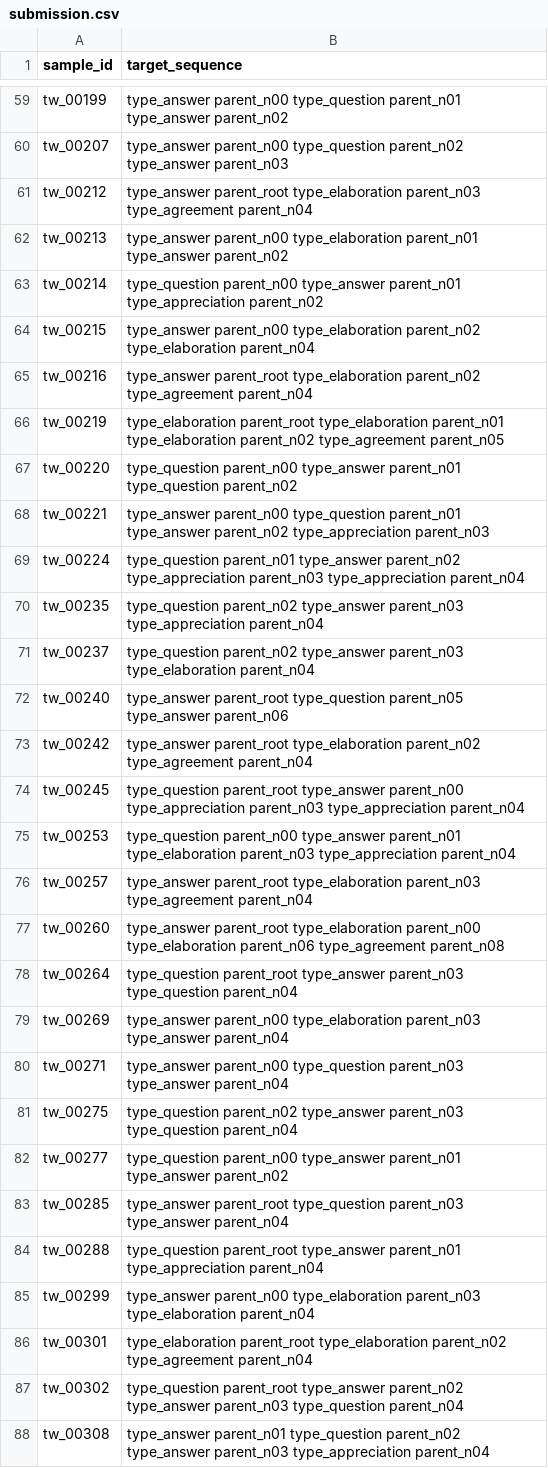
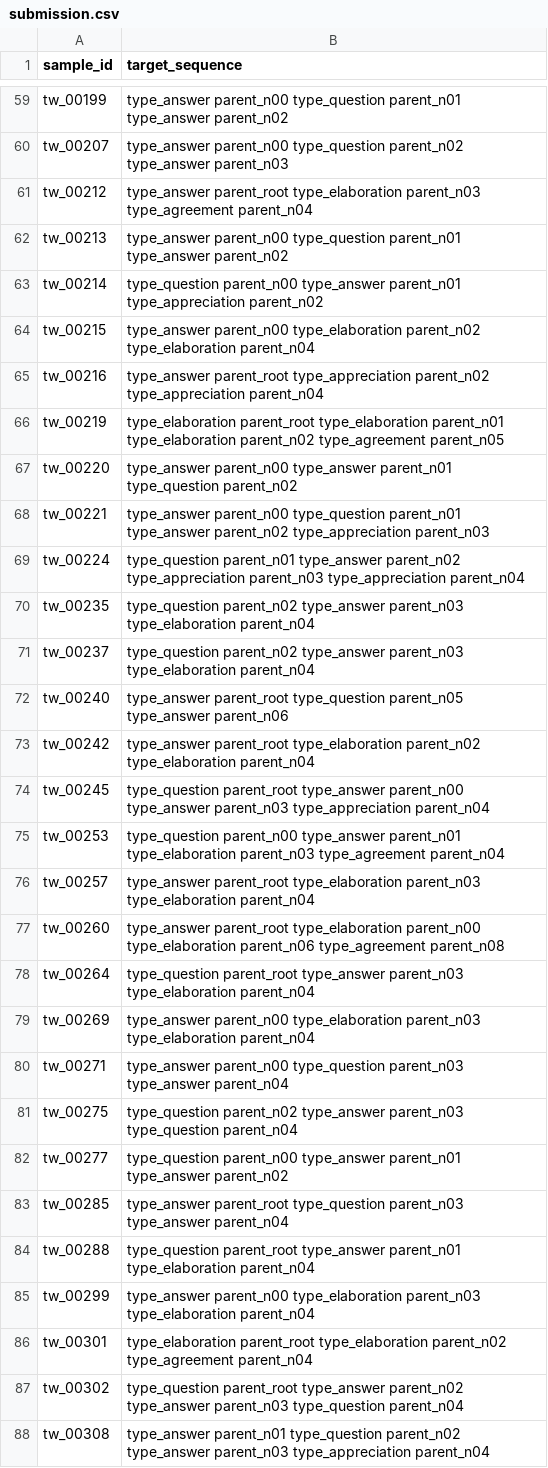
Before and after one commit to Nakul-Sinha/cpu-ml-challenges, a CSV file: masked-discourse/submission.csv, drawn as a sheet; only a part is shown, gaps mark what is left out; the diff covers the shown part only.

```diff
--- a/masked-discourse/submission.csv
+++ b/masked-discourse/submission.csv
@@ -61,20 +61,20 @@ tw_00207,type_answer parent_n00 type_question parent_n02 type_answer parent_n03
 tw_00212,type_answer parent_root type_elaboration parent_n03 type_agreement parent_n04
-tw_00213,type_answer parent_n00 type_elaboration parent_n01 type_answer parent_n02
+tw_00213,type_answer parent_n00 type_question parent_n01 type_answer parent_n02
 tw_00214,type_question parent_n00 type_answer parent_n01 type_appreciation parent_n02
 tw_00215,type_answer parent_n00 type_elaboration parent_n02 type_elaboration parent_n04
-tw_00216,type_answer parent_root type_elaboration parent_n02 type_agreement parent_n04
+tw_00216,type_answer parent_root type_appreciation parent_n02 type_appreciation parent_n04
 tw_00219,type_elaboration parent_root type_elaboration parent_n01 type_elaboration parent_n02 type_agreement parent_n05
-tw_00220,type_question parent_n00 type_answer parent_n01 type_question parent_n02
+tw_00220,type_answer parent_n00 type_answer parent_n01 type_question parent_n02
 tw_00221,type_answer parent_n00 type_question parent_n01 type_answer parent_n02 type_appreciation parent_n03
 tw_00224,type_question parent_n01 type_answer parent_n02 type_appreciation parent_n03 type_appreciation parent_n04
-tw_00235,type_question parent_n02 type_answer parent_n03 type_appreciation parent_n04
+tw_00235,type_question parent_n02 type_answer parent_n03 type_elaboration parent_n04
 tw_00237,type_question parent_n02 type_answer parent_n03 type_elaboration parent_n04
 tw_00240,type_answer parent_root type_question parent_n05 type_answer parent_n06
-tw_00242,type_answer parent_root type_elaboration parent_n02 type_agreement parent_n04
-tw_00245,type_question parent_root type_answer parent_n00 type_appreciation parent_n03 type_appreciation parent_n04
-tw_00253,type_question parent_n00 type_answer parent_n01 type_elaboration parent_n03 type_appreciation parent_n04
-tw_00257,type_answer parent_root type_elaboration parent_n03 type_agreement parent_n04
+tw_00242,type_answer parent_root type_elaboration parent_n02 type_elaboration parent_n04
+tw_00245,type_question parent_root type_answer parent_n00 type_answer parent_n03 type_appreciation parent_n04
+tw_00253,type_question parent_n00 type_answer parent_n01 type_elaboration parent_n03 type_agreement parent_n04
+tw_00257,type_answer parent_root type_elaboration parent_n03 type_elaboration parent_n04
 tw_00260,type_answer parent_root type_elaboration parent_n00 type_elaboration parent_n06 type_agreement parent_n08
-tw_00264,type_question parent_root type_answer parent_n03 type_question parent_n04
-tw_00269,type_answer parent_n00 type_elaboration parent_n03 type_answer parent_n04
+tw_00264,type_question parent_root type_answer parent_n03 type_elaboration parent_n04
+tw_00269,type_answer parent_n00 type_elaboration parent_n03 type_elaboration parent_n04
 tw_00271,type_answer parent_n00 type_question parent_n03 type_answer parent_n04
@@ -83,3 +83,3 @@ tw_00277,type_question parent_n00 type_answer parent_n01 type_answer parent_n02
 tw_00285,type_answer parent_root type_question parent_n03 type_answer parent_n04
-tw_00288,type_question parent_root type_answer parent_n01 type_appreciation parent_n04
+tw_00288,type_question parent_root type_answer parent_n01 type_elaboration parent_n04
 tw_00299,type_answer parent_n00 type_elaboration parent_n03 type_elaboration parent_n04
```
Also changed, not shown: 108 edited cells elsewhere in this file, masked-discourse/working/submission.csv, 3 other files.
